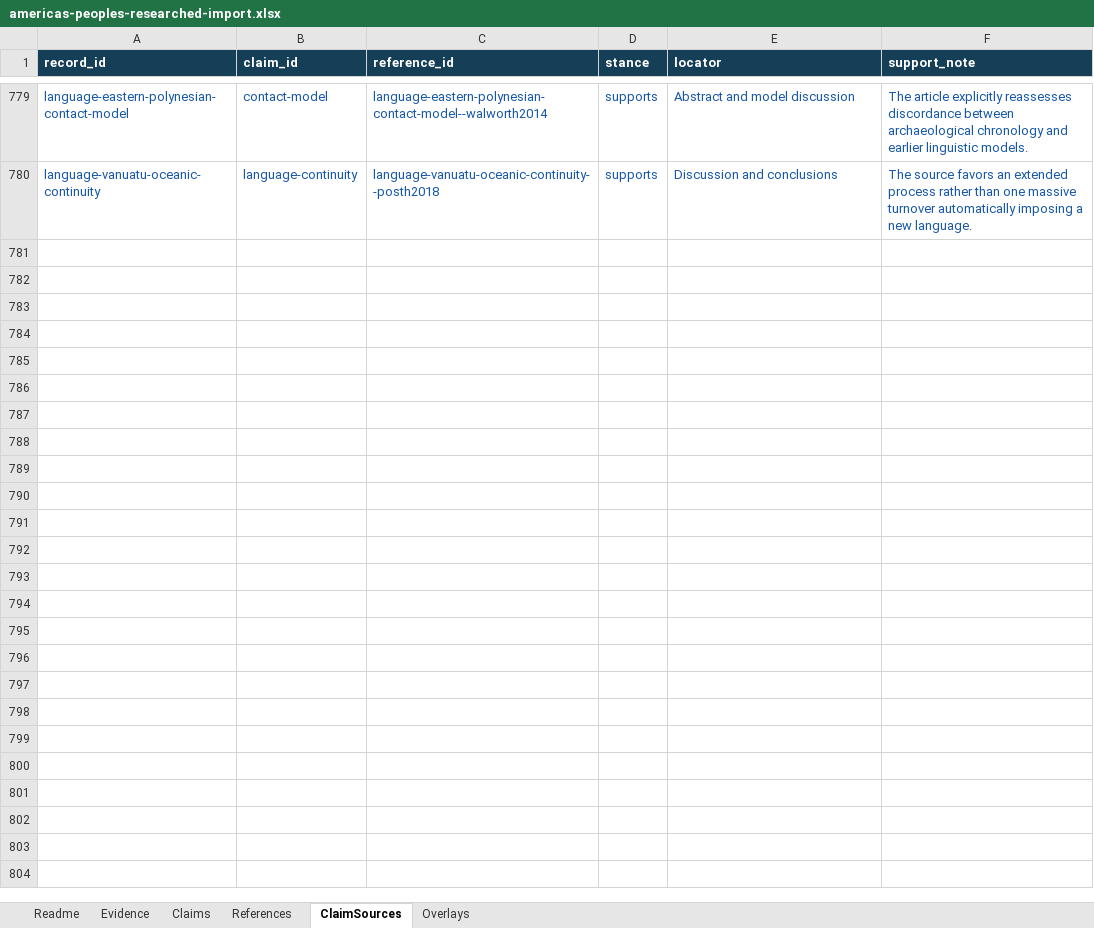
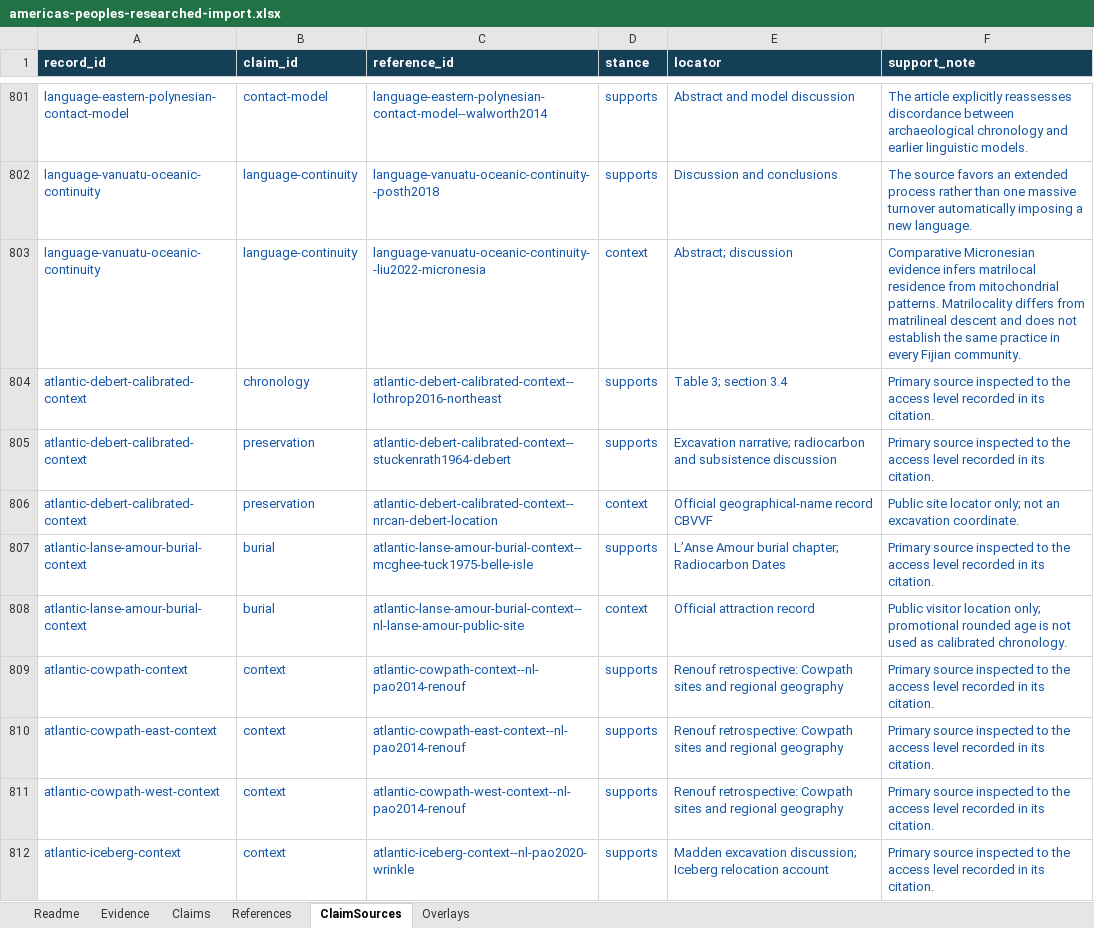
Before and after one commit to gavinfischer-keenan/americaspeoples, an Excel workbook: templates/americas-peoples-researched-import.xlsx, sheet ClaimSources, drawn as a sheet; only a part is shown, gaps mark what is left out; values as stored, in another font and other column widths than the file's, no borders; the diff covers the shown part only; the diff names each change by its address in the sheet, - before the commit and + after, or states it on an @@ line.

Commit message:
Publish v0.3.2 reviewed research intake with 482 evidence records

```diff
--- a/templates/americas-peoples-researched-import.xlsx (sheet ClaimSources)
+++ b/templates/americas-peoples-researched-import.xlsx (sheet ClaimSources)
+row 803: language-vanuatu-oceanic-continuity | language-continuity | language-vanuatu-oceanic-continuity--liu2022-micronesia | context | Abstract; discussion | Comparative Micronesian evidence infers matrilocal residence from mitochondrial patterns. Matrilocality differs from matrilineal descent and does not establish the same practice in every Fijian community.
+row 804: atlantic-debert-calibrated-context | chronology | atlantic-debert-calibrated-context--lothrop2016-northeast | supports | Table 3; section 3.4 | Primary source inspected to the access level recorded in its citation.
+row 805: atlantic-debert-calibrated-context | preservation | atlantic-debert-calibrated-context--stuckenrath1964-debert | supports | Excavation narrative; radiocarbon and subsistence discussion | Primary source inspected to the access level recorded in its citation.
+row 806: atlantic-debert-calibrated-context | preservation | atlantic-debert-calibrated-context--nrcan-debert-location | context | Official geographical-name record CBVVF | Public site locator only; not an excavation coordinate.
+row 807: atlantic-lanse-amour-burial-context | burial | atlantic-lanse-amour-burial-context--mcghee-tuck1975-belle-isle | supports | L’Anse Amour burial chapter; Radiocarbon Dates | Primary source inspected to the access level recorded in its citation.
+row 808: atlantic-lanse-amour-burial-context | burial | atlantic-lanse-amour-burial-context--nl-lanse-amour-public-site | context | Official attraction record | Public visitor location only; promotional rounded age is not used as calibrated chronology.
+row 809: atlantic-cowpath-context | context | atlantic-cowpath-context--nl-pao2014-renouf | supports | Renouf retrospective: Cowpath sites and regional geography | Primary source inspected to the access level recorded in its citation.
+row 810: atlantic-cowpath-east-context | context | atlantic-cowpath-east-context--nl-pao2014-renouf | supports | Renouf retrospective: Cowpath sites and regional geography | Primary source inspected to the access level recorded in its citation.
+row 811: atlantic-cowpath-west-context | context | atlantic-cowpath-west-context--nl-pao2014-renouf | supports | Renouf retrospective: Cowpath sites and regional geography | Primary source inspected to the access level recorded in its citation.
+row 812: atlantic-iceberg-context | context | atlantic-iceberg-context--nl-pao2020-wrinkle | supports | Madden excavation discussion; Iceberg relocation account | Primary source inspected to the access level recorded in its citation.
```
Also changed, not shown: 125 added rows elsewhere in this sheet, sheet Overlays, sheet References, sheet Claims, sheet Evidence, sheet Readme, templates/americas-peoples-import.xlsx, 18 other files.
